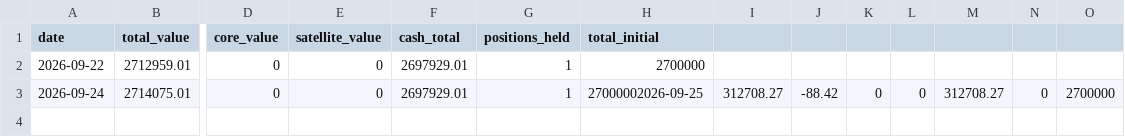
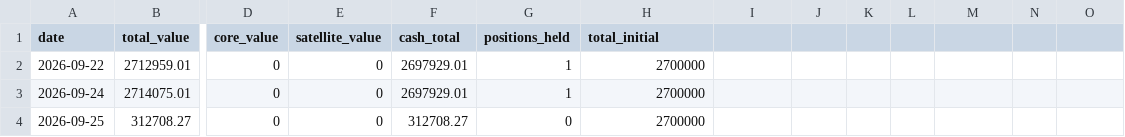
Before and after one commit to feiniaoivp/qwd-openclaw, a CSV file: data/portfolio_equity.csv, drawn as a sheet; only a part is shown, gaps mark what is left out; rows hold the shown columns only; the diff names each change by its address in the sheet, - before the commit and + after, or states it on an @@ line.

Commit message:
fix: 模拟盘账本双侧脱钩修复 (根因 B: state 重建导致)
- load_state() 增强：JSON 解析失败备份损坏文件、结构校验、交叉校验 equity.csv total_initial
- append_equity_snapshot() 增强：追加前确保文件以换行符结尾，防止行粘连
- 同步清理 portfolio_equity.csv 重复行，仅保留 09-22/09-24/09-25 三行，total_initial 统一为 2700000
- 验证通过：load_state 无警告、append 不再粘连、run_portfolio_scan total_initial=2700000

```diff
--- a/data/portfolio_equity.csv
+++ b/data/portfolio_equity.csv
-H3 (total_initial): 27000002026-09-25
+H3 (total_initial): 2700000
-I3: 312708.27
+I3: (empty)
-J3: -88.42
+J3: (empty)
-K3: 0
+K3: (empty)
-L3: 0
+L3: (empty)
-M3: 312708.27
+M3: (empty)
-N3: 0
+N3: (empty)
-O3: 2700000
+O3: (empty)
+row 4: 2026-09-25 | 312708.27 | 0 | 0 | 312708.27 | 0 | 2700000
```
Also changed, not shown: 1 other file.
